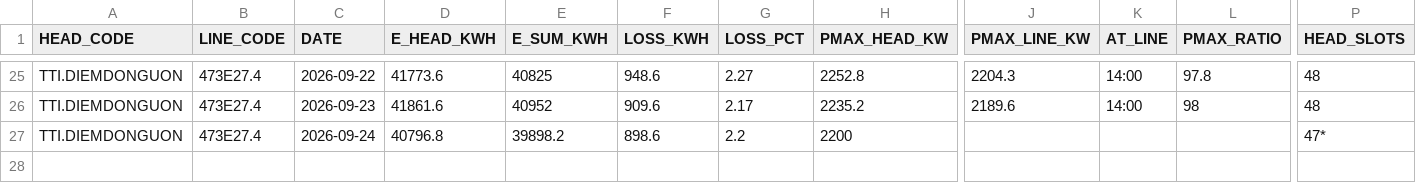
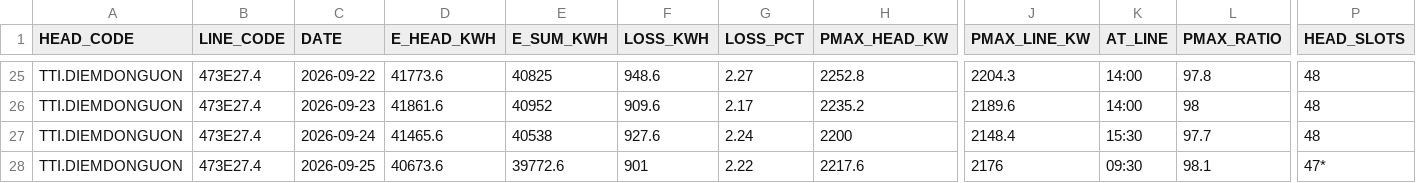
Before and after one commit to Gelex-Electric/shared-diary-pocketbase, a CSV file: public/head_balance_daily.csv, drawn as a sheet; only a part is shown, gaps mark what is left out; rows hold the shown columns only; the diff names each change by its address in the sheet, - before the commit and + after, or states it on an @@ line.

```diff
--- a/public/head_balance_daily.csv
+++ b/public/head_balance_daily.csv
-D27 (E_HEAD_KWH): 40796.8
+D27 (E_HEAD_KWH): 41465.6
-E27 (E_SUM_KWH): 39898.2
+E27 (E_SUM_KWH): 40538
-F27 (LOSS_KWH): 898.6
+F27 (LOSS_KWH): 927.6
-G27 (LOSS_PCT): 2.2
+G27 (LOSS_PCT): 2.24
-J27 (PMAX_LINE_KW): (empty)
+J27 (PMAX_LINE_KW): 2148.4
-K27 (AT_LINE): (empty)
+K27 (AT_LINE): 15:30
-L27 (PMAX_RATIO): (empty)
+L27 (PMAX_RATIO): 97.7
-P27 (HEAD_SLOTS): 47*
+P27 (HEAD_SLOTS): 48
+row 28: TTI.DIEMDONGUON | 473E27.4 | 2026-09-25 | 40673.6 | 39772.6 | 901 | 2.22 | 2217.6 | 2176 | 09:30 | 98.1 | 47*
```
Also changed, not shown: public/metterinfo.csv, public/pmax_daily.csv, 7 other files.
